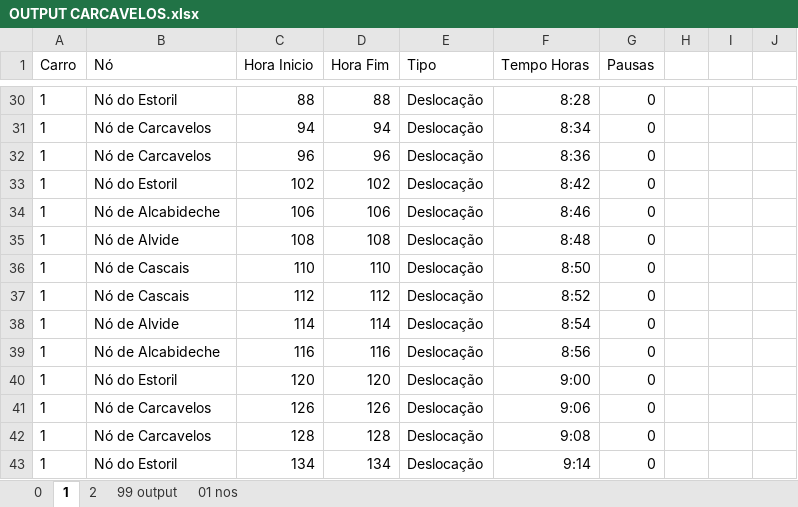
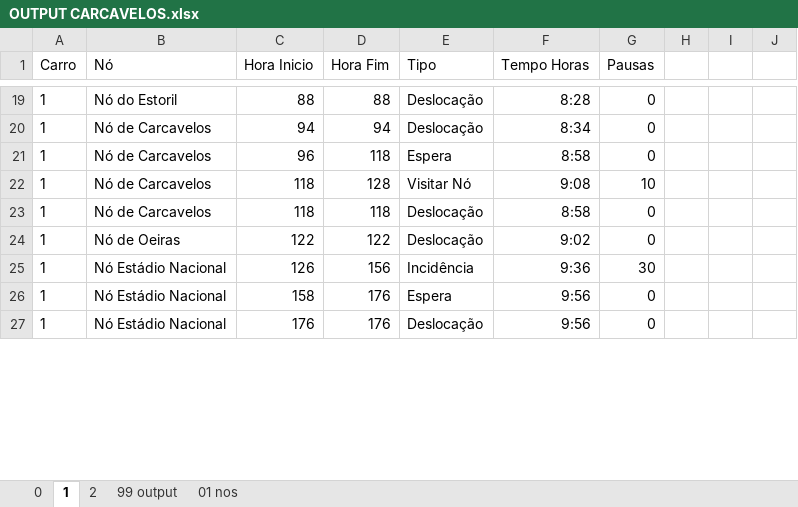
Before and after one commit to lilianaarramalho/BRISA_ROTAS, an Excel workbook: dados/OUTPUT CARCAVELOS.xlsx, sheet 1, drawn as a sheet; only a part is shown, gaps mark what is left out; values as stored, in another font and other column widths than the file's, no borders; table styles not drawn; removed rows and columns are numbered as before the commit, all else as after; the diff covers the shown part only; the diff names each change by its address in the sheet, - before the commit and + after, or states it on an @@ line.

```diff
--- a/dados/OUTPUT CARCAVELOS.xlsx (sheet 1)
+++ b/dados/OUTPUT CARCAVELOS.xlsx (sheet 1)
-D21 (Hora Fim): 96
+D21 (Hora Fim): 118
-E21 (Tipo): Deslocação
+E21 (Tipo): Espera
-F21 (Tempo Horas): 8:36
+F21 (Tempo Horas): 8:58
-row 33: 1 | Nó do Estoril | 102 | 102 | Deslocação | 8:42 | 0
-row 34: 1 | Nó de Alcabideche | 106 | 106 | Deslocação | 8:46 | 0
-row 35: 1 | Nó de Alvide | 108 | 108 | Deslocação | 8:48 | 0
-row 36: 1 | Nó de Cascais | 110 | 110 | Deslocação | 8:50 | 0
+row 22: 1 | Nó de Carcavelos | 118 | 128 | Visitar Nó | 9:08 | 10
-B23 (Nó): Nó de Cascais
+B23 (Nó): Nó de Carcavelos
-C23 (Hora Inicio): 112
+C23 (Hora Inicio): 118
-D23 (Hora Fim): 112
+D23 (Hora Fim): 118
-F23 (Tempo Horas): 8:52
+F23 (Tempo Horas): 8:58
-row 38: 1 | Nó de Alvide | 114 | 114 | Deslocação | 8:54 | 0
-row 39: 1 | Nó de Alcabideche | 116 | 116 | Deslocação | 8:56 | 0
-B24 (Nó): Nó do Estoril
+B24 (Nó): Nó de Oeiras
-C24 (Hora Inicio): 120
+C24 (Hora Inicio): 122
-D24 (Hora Fim): 120
+D24 (Hora Fim): 122
-F24 (Tempo Horas): 9:00
+F24 (Tempo Horas): 9:02
-B25:B26 (Nó): Nó de Carcavelos
+B25:B26 (Nó): Nó Estádio Nacional
-D25 (Hora Fim): 126
+D25 (Hora Fim): 156
-E25 (Tipo): Deslocação
+E25 (Tipo): Incidência
-F25 (Tempo Horas): 9:06
+F25 (Tempo Horas): 9:36
-G25 (Pausas): 0
+G25 (Pausas): 30
-C26 (Hora Inicio): 128
+C26 (Hora Inicio): 158
-D26 (Hora Fim): 128
+D26 (Hora Fim): 176
-E26 (Tipo): Deslocação
+E26 (Tipo): Espera
-F26 (Tempo Horas): 9:08
+F26 (Tempo Horas): 9:56
-B27 (Nó): Nó do Estoril
+B27 (Nó): Nó Estádio Nacional
-C27 (Hora Inicio): 134
+C27 (Hora Inicio): 176
-D27 (Hora Fim): 134
+D27 (Hora Fim): 176
-F27 (Tempo Horas): 9:14
+F27 (Tempo Horas): 9:56
```
Also changed, not shown: 13 added rows, 39 removed rows and 149 edited cells elsewhere in this sheet, sheet 99 output, sheet 0, formulas that keep their value, 5 other files.
